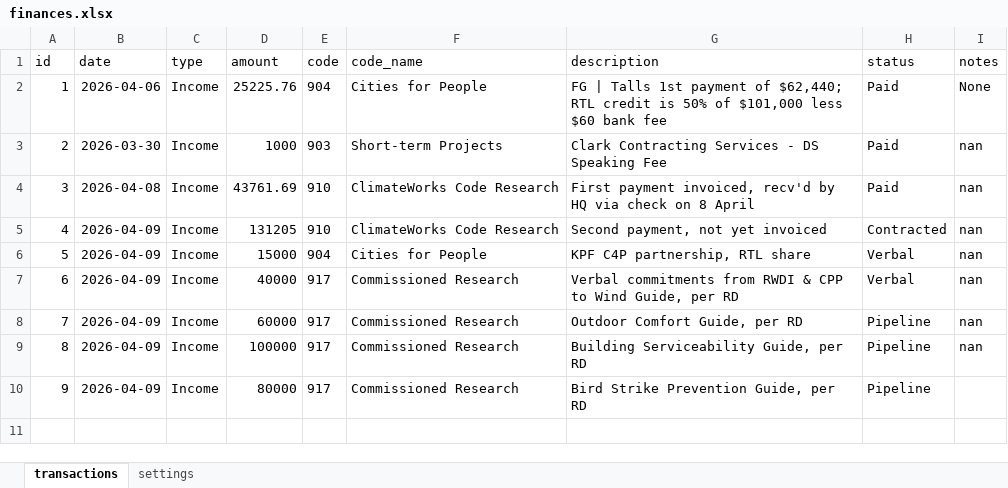
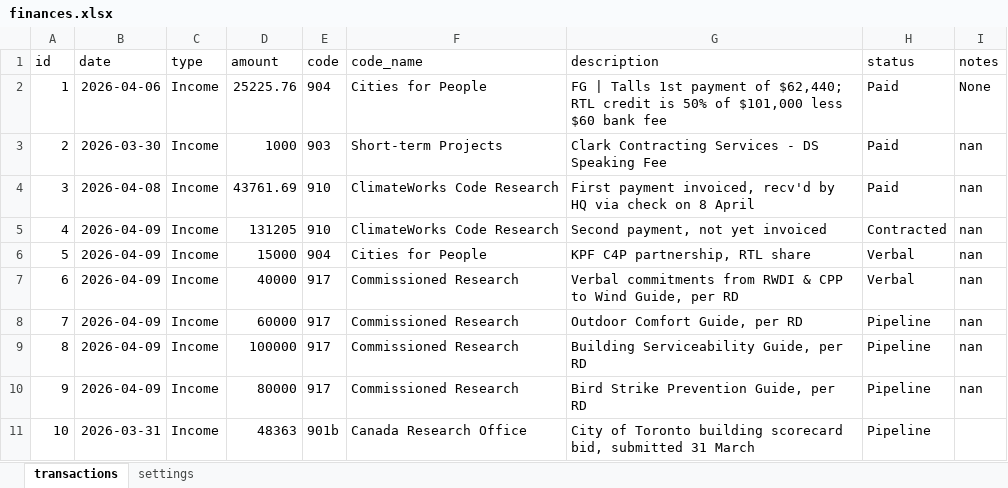
Before and after one commit to sisaacwork/rtl-time-tracker, an Excel workbook: finances.xlsx, sheet transactions, drawn as a sheet; values as stored, in another font and other column widths than the file's, no borders; the diff names each change by its address in the sheet, - before the commit and + after, or states it on an @@ line.

Commit message:
Time entry update: finances.xlsx [2026-04-09 17:30 UTC]

```diff
--- a/finances.xlsx (sheet transactions)
+++ b/finances.xlsx (sheet transactions)
-I10 (notes): (empty)
+I10 (notes): nan
+row 11: 10 | 2026-03-31 | Income | 48363 | 901b | Canada Research Office | City of Toronto building scorecard bid, submitted 31 March | Pipeline
```
